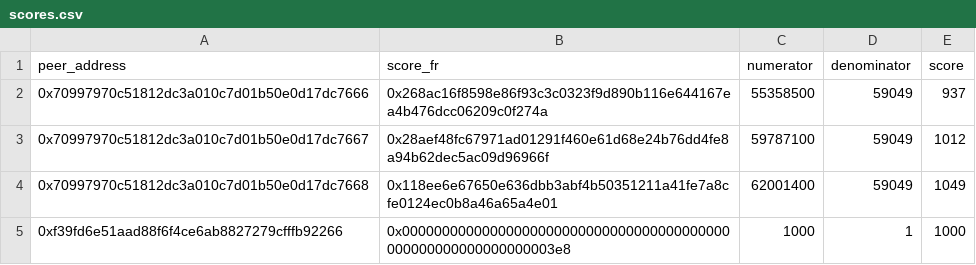
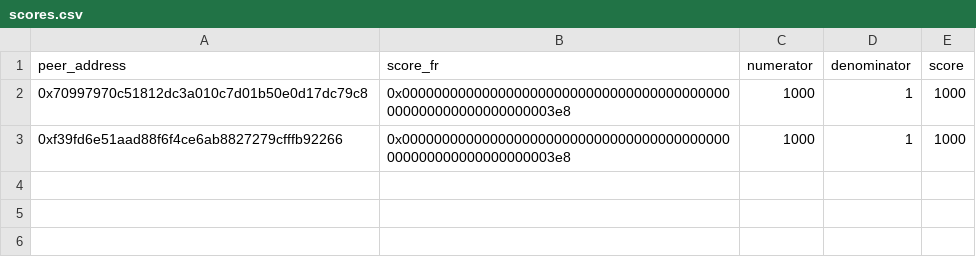
Before and after one commit to privacy-scaling-explorations/zk-eigentrust, a CSV file: eigentrust-cli/assets/scores.csv, drawn as a sheet; removed rows and columns are numbered as before the commit, all else as after; the diff names each change by its address in the sheet, - before the commit and + after, or states it on an @@ line.

Commit message:
fix(lib): scores calculation (#352)

```diff
--- a/eigentrust-cli/assets/scores.csv
+++ b/eigentrust-cli/assets/scores.csv
-row 2: 0x70997970c51812dc3a010c7d01b50e0d17dc7666 | 0x268ac16f8598e86f93c3c0323f9d890b116e644167ea4b476dcc06209c0f274a | 55358500 | 59049 | 937
-row 3: 0x70997970c51812dc3a010c7d01b50e0d17dc7667 | 0x28aef48fc67971ad01291f460e61d68e24b76dd4fe8a94b62dec5ac09d96966f | 59787100 | 59049 | 1012
-row 4: 0x70997970c51812dc3a010c7d01b50e0d17dc7668 | 0x118ee6e67650e636dbb3abf4b50351211a41fe7a8cfe0124ec0b8a46a65a4e01 | 62001400 | 59049 | 1049
+row 2: 0x70997970c51812dc3a010c7d01b50e0d17dc79c8 | 0x00000000000000000000000000000000000000000000000000000000000003e8 | 1000 | 1 | 1000
```
Also changed, not shown: eigentrust-cli/assets/attestations.csv, 6 other files.
